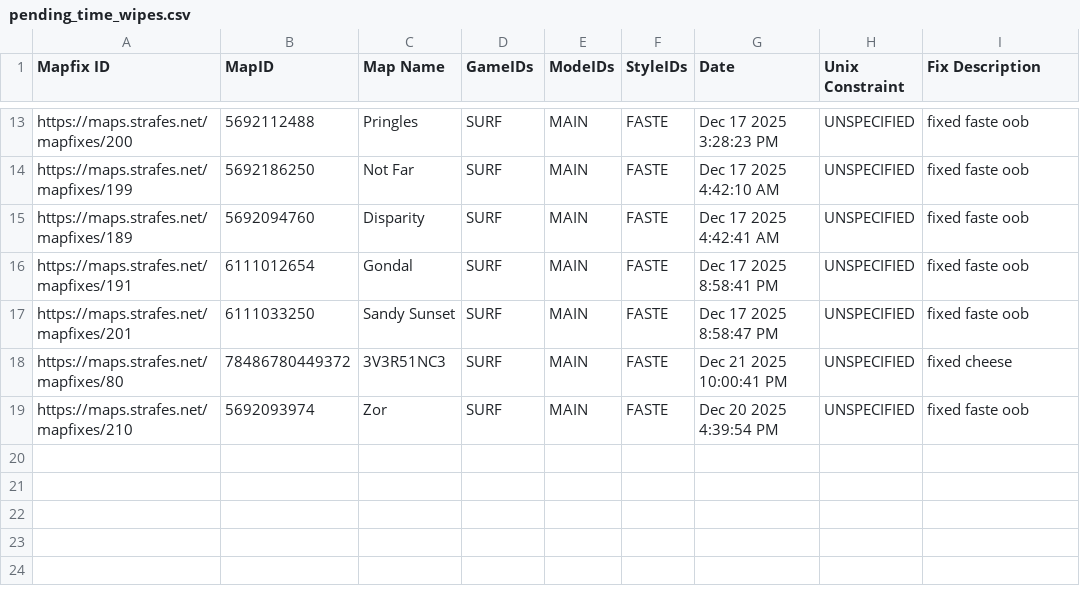
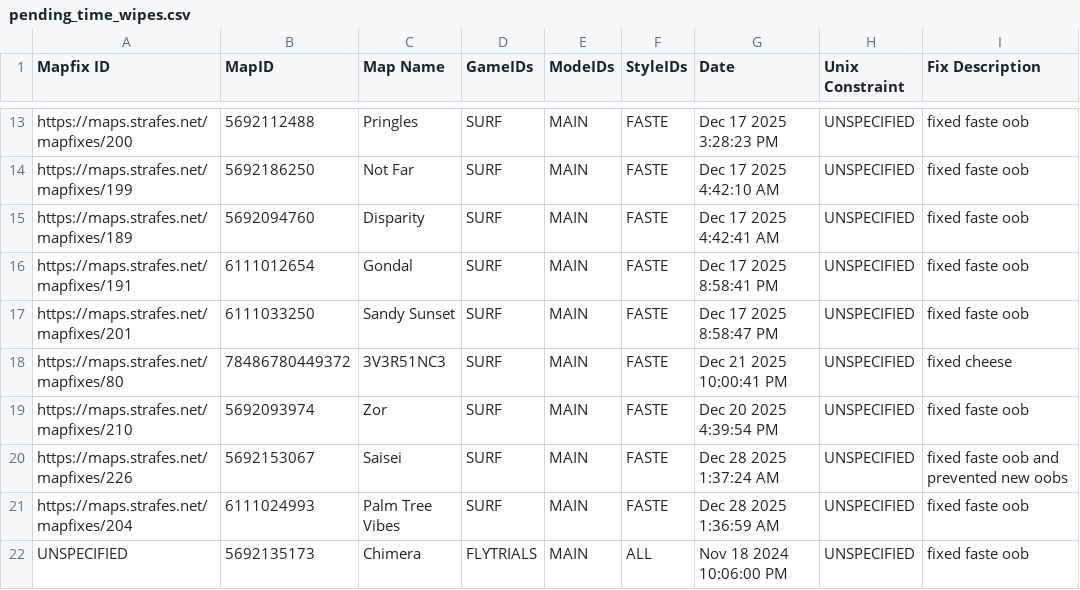
Before and after one commit to StrafesNET/map-tracking, a CSV file: pending_time_wipes.csv, drawn as a sheet; only a part is shown, gaps mark what is left out; the diff names each change by its address in the sheet, - before the commit and + after, or states it on an @@ line.

Commit message:
Add new map fixes for Saisei and Palm Tree Vibes (#396)
* Add new map fixes for Saisei and Palm Tree Vibes

Added new entries for Saisei and Palm Tree Vibes with fixes.

* Add new entry for Chimera in pending_time_wipes.csv

```diff
--- a/pending_time_wipes.csv
+++ b/pending_time_wipes.csv
+row 20: https://maps.strafes.net/mapfixes/226 | 5692153067 | Saisei | SURF | MAIN | FASTE | Dec 28 2025 1:37:24 AM | UNSPECIFIED | fixed faste oob and prevented new oobs
+row 21: https://maps.strafes.net/mapfixes/204 | 6111024993 | Palm Tree Vibes | SURF | MAIN | FASTE | Dec 28 2025 1:36:59 AM | UNSPECIFIED | fixed faste oob
+row 22: UNSPECIFIED | 5692135173 | Chimera | FLYTRIALS | MAIN | ALL | Nov 18 2024 10:06:00 PM | UNSPECIFIED | fixed faste oob
```
